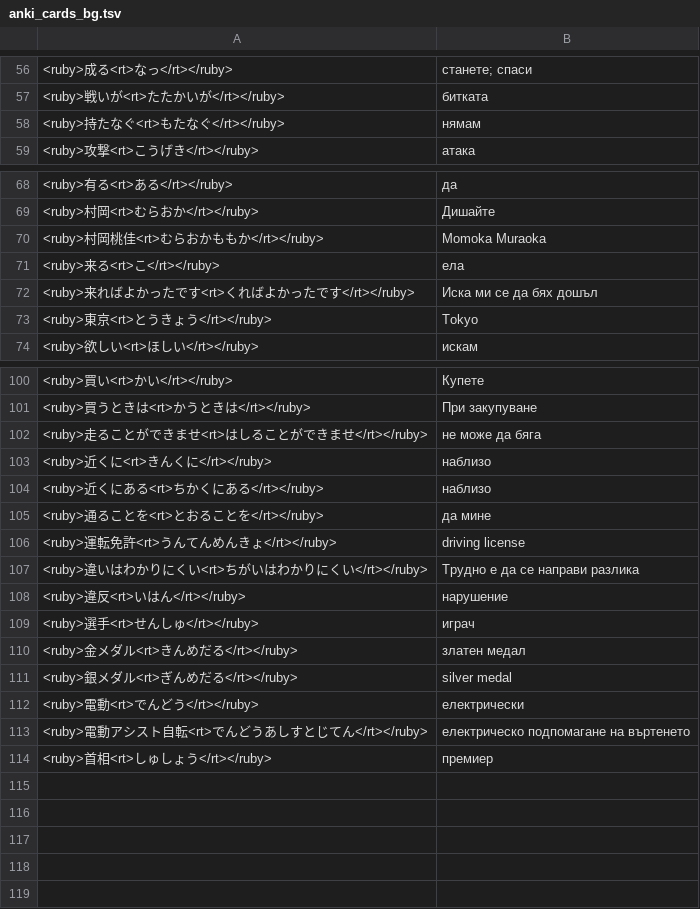
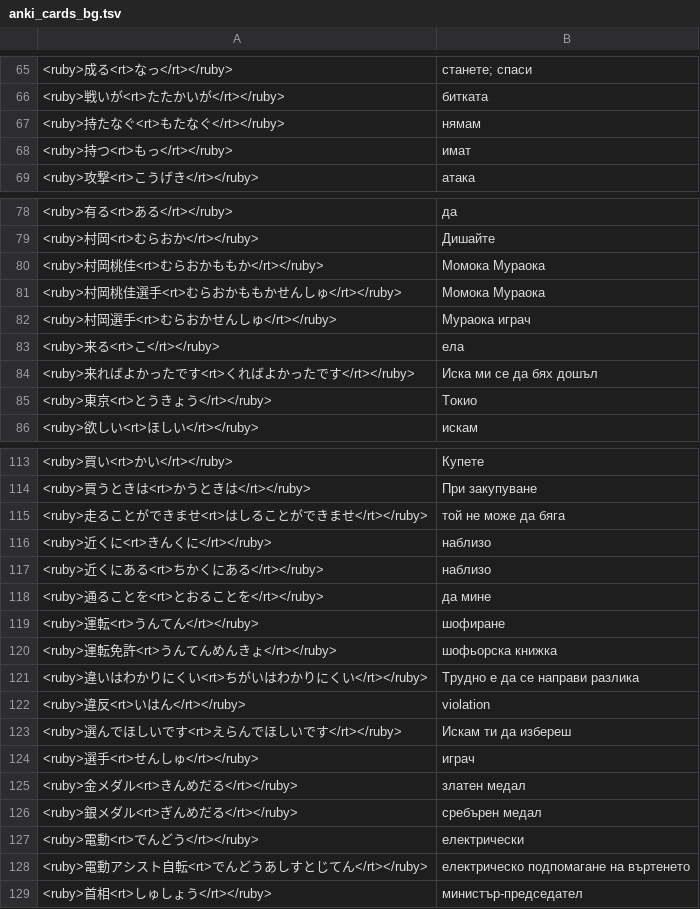
Before and after one commit to vebaev/NHK, a TSV file: docs/anki_cards_bg.tsv, drawn as a sheet; only a part is shown, gaps mark what is left out; the diff covers the shown part only.

```diff
--- a/docs/anki_cards_bg.tsv
+++ b/docs/anki_cards_bg.tsv
@@ -58,2 +67,3 @@
 <ruby>持たなぐ<rt>もたなぐ</rt></ruby>	нямам
+<ruby>持つ<rt>もっ</rt></ruby>	имат
 <ruby>攻撃<rt>こうげき</rt></ruby>	атака
@@ -69,6 +79,8 @@
 <ruby>村岡<rt>むらおか</rt></ruby>	Дишайте
-<ruby>村岡桃佳<rt>むらおかももか</rt></ruby>	Momoka Muraoka
+<ruby>村岡桃佳<rt>むらおかももか</rt></ruby>	Момока Мураока
+<ruby>村岡桃佳選手<rt>むらおかももかせんしゅ</rt></ruby>	Момока Мураока
+<ruby>村岡選手<rt>むらおかせんしゅ</rt></ruby>	Мураока играч
 <ruby>来る<rt>こ</rt></ruby>	ела
 <ruby>来ればよかったです<rt>くればよかったです</rt></ruby>	Иска ми се да бях дошъл
-<ruby>東京<rt>とうきょう</rt></ruby>	Tokyo
+<ruby>東京<rt>とうきょう</rt></ruby>	Токио
 <ruby>欲しい<rt>ほしい</rt></ruby>	искам
@@ -101,3 +114,3 @@
 <ruby>買うときは<rt>かうときは</rt></ruby>	При закупуване
-<ruby>走ることができませ<rt>はしることができませ</rt></ruby>	не може да бяга
+<ruby>走ることができませ<rt>はしることができませ</rt></ruby>	той не може да бяга
 <ruby>近くに<rt>きんくに</rt></ruby>	наблизо
@@ -105,10 +118,12 @@
 <ruby>通ることを<rt>とおることを</rt></ruby>	да мине
-<ruby>運転免許<rt>うんてんめんきょ</rt></ruby>	driving license
+<ruby>運転<rt>うんてん</rt></ruby>	шофиране
+<ruby>運転免許<rt>うんてんめんきょ</rt></ruby>	шофьорска книжка
 <ruby>違いはわかりにくい<rt>ちがいはわかりにくい</rt></ruby>	Трудно е да се направи разлика
-<ruby>違反<rt>いはん</rt></ruby>	нарушение
+<ruby>違反<rt>いはん</rt></ruby>	violation
+<ruby>選んでほしいです<rt>えらんでほしいです</rt></ruby>	Искам ти да избереш
 <ruby>選手<rt>せんしゅ</rt></ruby>	играч
 <ruby>金メダル<rt>きんめだる</rt></ruby>	златен медал
-<ruby>銀メダル<rt>ぎんめだる</rt></ruby>	silver medal
+<ruby>銀メダル<rt>ぎんめだる</rt></ruby>	сребърен медал
 <ruby>電動<rt>でんどう</rt></ruby>	електрически
 <ruby>電動アシスト自転<rt>でんどうあしすとじてん</rt></ruby>	електрическо подпомагане на въртенето
-<ruby>首相<rt>しゅしょう</rt></ruby>	премиер
+<ruby>首相<rt>しゅしょう</rt></ruby>	министър-председател
```
Also changed, not shown: 10 added rows and 6 edited cells elsewhere in this file, docs/anki_cards_en.tsv, 5 other files.
